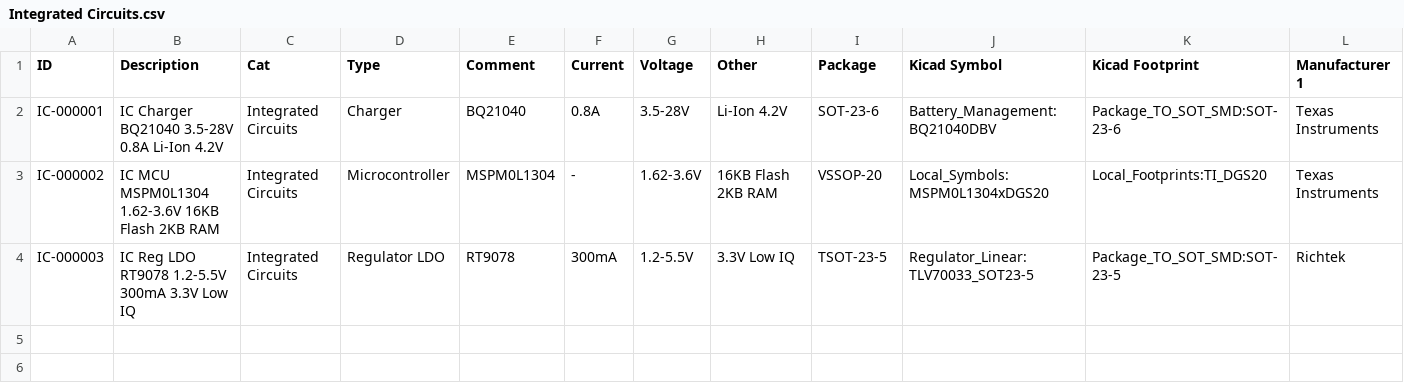
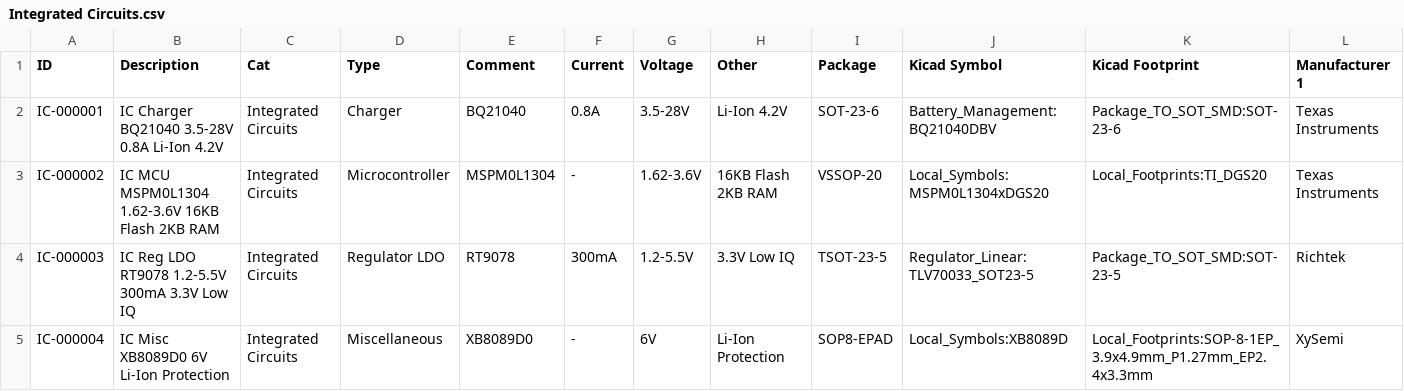
Before and after one commit to chiabrian/kicad_lib, a CSV file: Integrated Circuits.csv, drawn as a sheet; only a part is shown; rows hold the shown columns only; the diff names each change by its address in the sheet, - before the commit and + after, or states it on an @@ line.

Commit message:
Add Battery protection

```diff
--- a/Integrated Circuits.csv
+++ b/Integrated Circuits.csv
+row 5: IC-000004 | IC Misc XB8089D0 6V Li-Ion Protection | Integrated Circuits | Miscellaneous | XB8089D0 | - | 6V | Li-Ion Protection | SOP8-EPAD | Local_Symbols:XB8089D | Local_Footprints:SOP-8-1EP_3.9x4.9mm_P1.27mm_EP2.4x3.3mm | XySemi
```
Also changed, not shown: Diodes.csv, Mechanical.csv, 7 other files.
